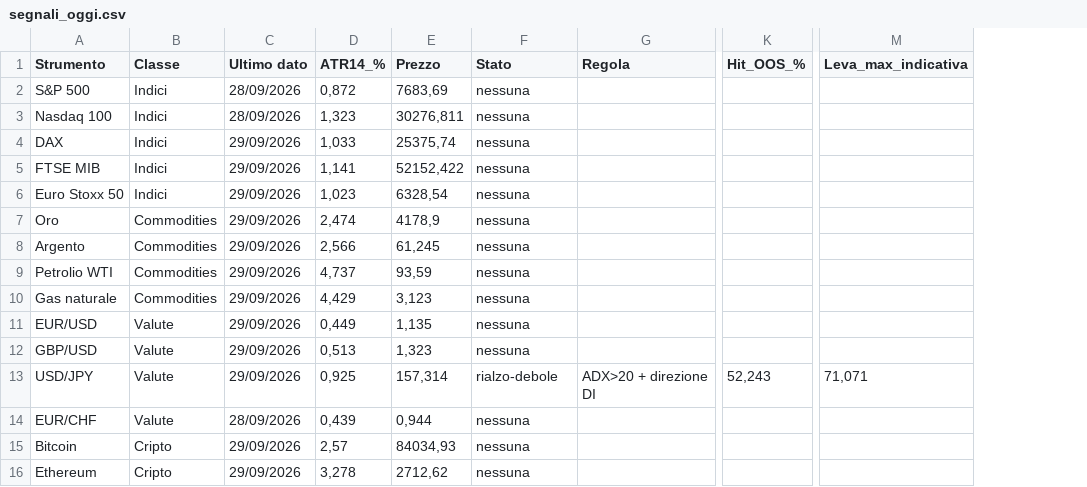
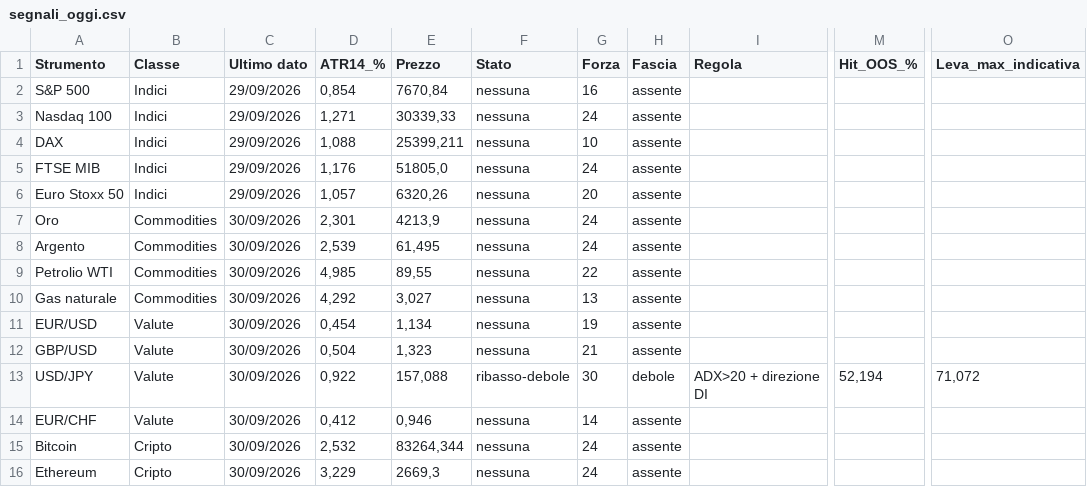
Before and after one commit to ingalessandrosessa-sudo/Trend, a CSV file: docs/dati/segnali_oggi.csv, drawn as a sheet; only a part is shown, gaps mark what is left out; addresses are those after the commit; the diff names each change by its address in the sheet, - before the commit and + after, or states it on an @@ line.

```diff
--- a/docs/dati/segnali_oggi.csv
+++ b/docs/dati/segnali_oggi.csv
+column G (Forza), rows 2-16: 16 | 24 | 10 | 24 | 20 | 24 | 24 | 22 | 13 | 19 | 21 | 30 | 14 | 24 | 24
+column H (Fascia), rows 2-16: assente | assente | assente | assente | assente | assente | assente | assente | assente | assente | assente | debole | assente | assente | assente
-C2:C3 (Ultimo dato): 28/09/2026
+C2:C3 (Ultimo dato): 29/09/2026
-D2 (ATR14_%): 0,872
+D2 (ATR14_%): 0,854
-E2 (Prezzo): 7683,69
+E2 (Prezzo): 7670,84
-D3 (ATR14_%): 1,323
+D3 (ATR14_%): 1,271
-E3 (Prezzo): 30276,811
+E3 (Prezzo): 30339,33
-D4 (ATR14_%): 1,033
+D4 (ATR14_%): 1,088
-E4 (Prezzo): 25375,74
+E4 (Prezzo): 25399,211
-D5 (ATR14_%): 1,141
+D5 (ATR14_%): 1,176
-E5 (Prezzo): 52152,422
+E5 (Prezzo): 51805,0
-D6 (ATR14_%): 1,023
+D6 (ATR14_%): 1,057
-E6 (Prezzo): 6328,54
+E6 (Prezzo): 6320,26
-C7:C13 (Ultimo dato): 29/09/2026
+C7:C13 (Ultimo dato): 30/09/2026
-D7 (ATR14_%): 2,474
+D7 (ATR14_%): 2,301
-E7 (Prezzo): 4178,9
+E7 (Prezzo): 4213,9
-D8 (ATR14_%): 2,566
+D8 (ATR14_%): 2,539
-E8 (Prezzo): 61,245
+E8 (Prezzo): 61,495
-D9 (ATR14_%): 4,737
+D9 (ATR14_%): 4,985
-E9 (Prezzo): 93,59
+E9 (Prezzo): 89,55
-D10 (ATR14_%): 4,429
+D10 (ATR14_%): 4,292
-E10 (Prezzo): 3,123
+E10 (Prezzo): 3,027
-D11 (ATR14_%): 0,449
+D11 (ATR14_%): 0,454
-E11 (Prezzo): 1,135
+E11 (Prezzo): 1,134
-D12 (ATR14_%): 0,513
+D12 (ATR14_%): 0,504
-D13 (ATR14_%): 0,925
+D13 (ATR14_%): 0,922
-E13 (Prezzo): 157,314
+E13 (Prezzo): 157,088
-F13 (Stato): rialzo-debole
+F13 (Stato): ribasso-debole
-M13 (Hit_OOS_%): 52,243
+M13 (Hit_OOS_%): 52,194
-O13 (Leva_max_indicativa): 71,071
+O13 (Leva_max_indicativa): 71,072
-C14 (Ultimo dato): 28/09/2026
+C14 (Ultimo dato): 30/09/2026
-D14 (ATR14_%): 0,439
+D14 (ATR14_%): 0,412
-E14 (Prezzo): 0,944
+E14 (Prezzo): 0,946
-C15:C16 (Ultimo dato): 29/09/2026
+C15:C16 (Ultimo dato): 30/09/2026
-D15 (ATR14_%): 2,57
+D15 (ATR14_%): 2,532
-E15 (Prezzo): 84034,93
+E15 (Prezzo): 83264,344
-D16 (ATR14_%): 3,278
+D16 (ATR14_%): 3,229
-E16 (Prezzo): 2712,62
+E16 (Prezzo): 2669,3
```
Also changed, not shown: 4 other files.
